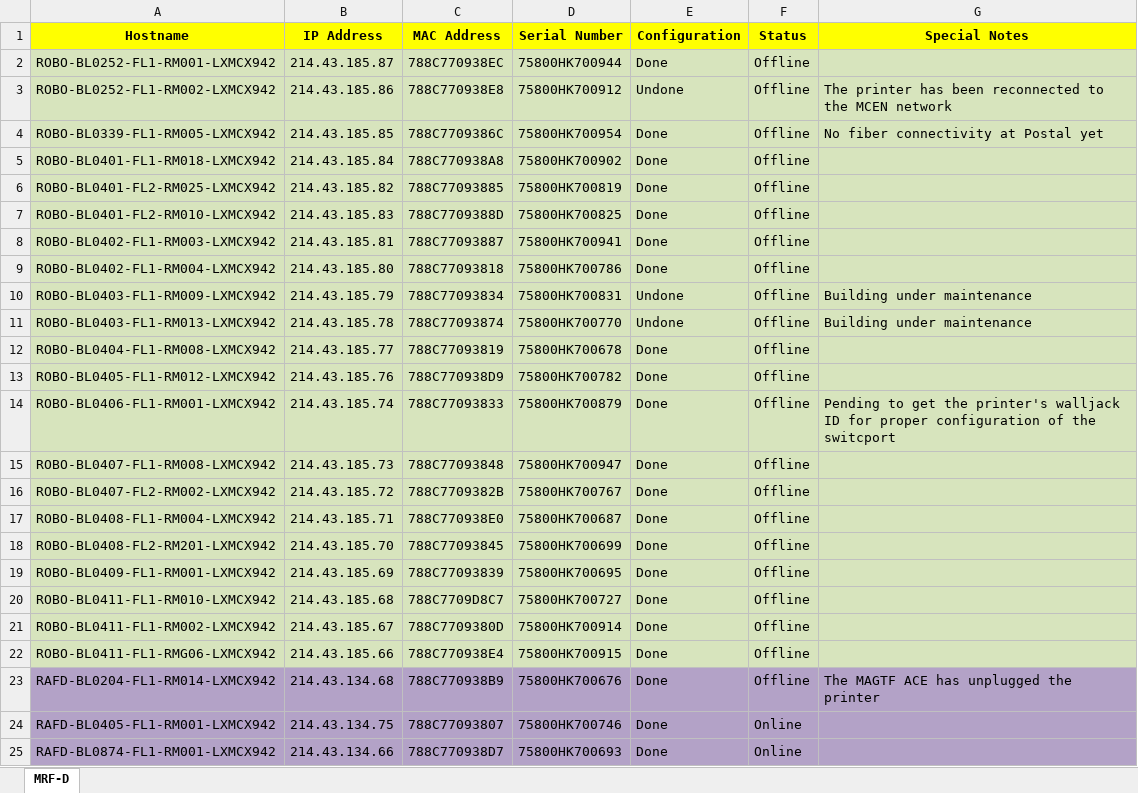
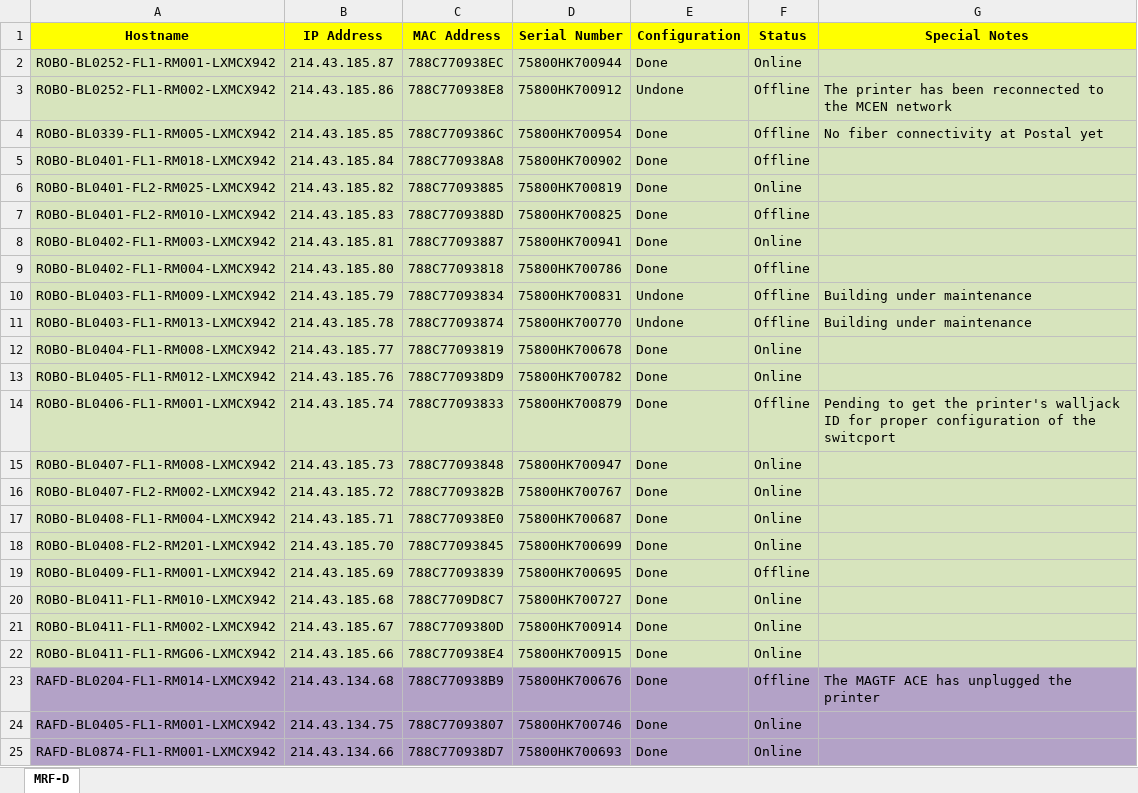
Before and after one commit to ESCOBAR-ROOMLAB/CrayonEaters_Ultimate-Printer-Checker, an Excel workbook: Printer_Fleet_Table.xlsx, sheet MRF-D, drawn as a sheet; only a part is shown; values as stored, in another font and other column widths than the file's, no borders; conditional formats and table styles not drawn; the diff names each change by its address in the sheet, - before the commit and + after, or states it on an @@ line.

```diff
--- a/Printer_Fleet_Table.xlsx (sheet MRF-D)
+++ b/Printer_Fleet_Table.xlsx (sheet MRF-D)
-F2 (Status): Offline
+F2 (Status): Online
-F6 (Status): Offline
+F6 (Status): Online
-F8 (Status): Offline
+F8 (Status): Online
-F12:F13 (Status): Offline
+F12:F13 (Status): Online
-F15:F18 (Status): Offline
+F15:F18 (Status): Online
-F20:F22 (Status): Offline
+F20:F22 (Status): Online
```
Also changed, not shown: 8 other files.
